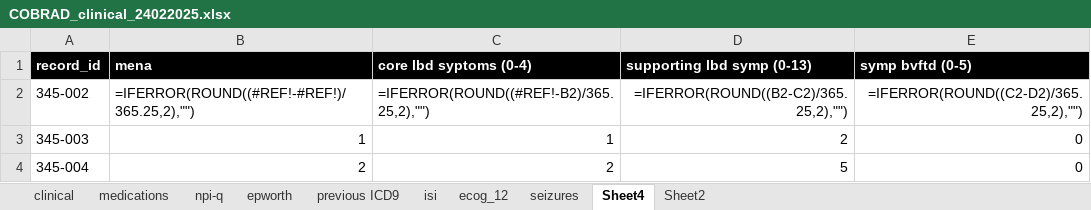
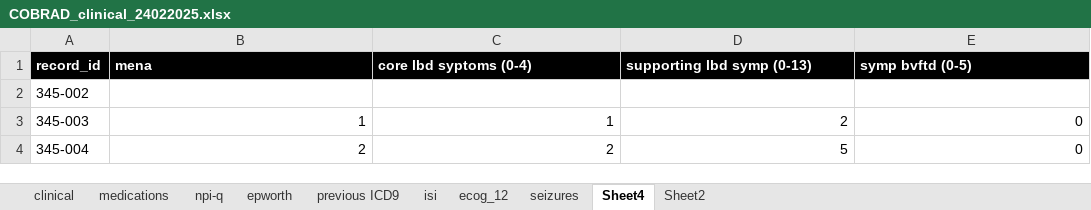
Before and after one commit to nircaf/Cobrad, an Excel workbook: COBRAD_clinical_24022025.xlsx, sheet Sheet4, drawn as a sheet; only a part is shown; values as stored, in another font and other column widths than the file's, no borders; formulas without a stored value are shown as written; the diff names each change by its address in the sheet, - before the commit and + after, or states it on an @@ line.

```diff
--- a/COBRAD_clinical_24022025.xlsx (sheet Sheet4)
+++ b/COBRAD_clinical_24022025.xlsx (sheet Sheet4)
-B2 (mena): =IFERROR(ROUND((#REF!-#REF!)/365.25,2),"")
+B2 (mena): (empty)
-C2 (core lbd syptoms (0-4)): =IFERROR(ROUND((#REF!-B2)/365.25,2),"")
+C2 (core lbd syptoms (0-4)): (empty)
-D2 (supporting lbd symp (0-13)): =IFERROR(ROUND((B2-C2)/365.25,2),"")
+D2 (supporting lbd symp (0-13)): (empty)
-E2 (symp bvftd (0-5)): =IFERROR(ROUND((C2-D2)/365.25,2),"")
+E2 (symp bvftd (0-5)): (empty)
```
Also changed, not shown: sheet Sheet2, sheet clinical, 1 other file.
